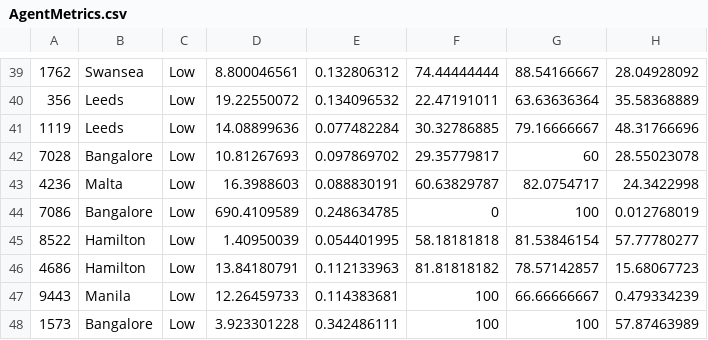
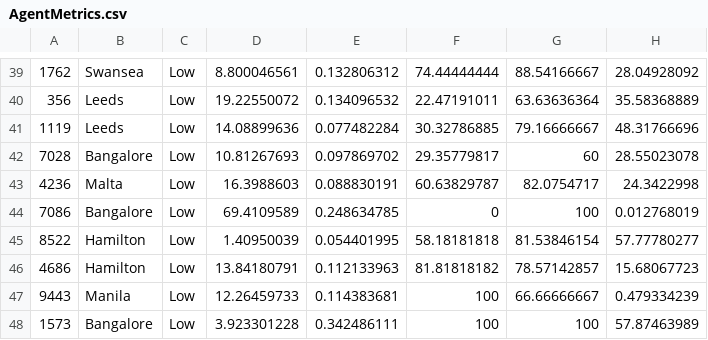
Before and after one commit to Sushil-Kumar1999/HSBC-Agent-Monitoring-and-Coaching-Tool, a CSV file: database/data/AgentMetrics.csv, drawn as a sheet; only a part is shown, gaps mark what is left out.

Commit message:
Fixed erroneous value in the agentmetrics.csv file
a value of 690 CCPOH was added to the database, this seems extremely unlikely as it would require someone to complete a call every 8 seconds.

this value messes with the graph and boosts team I's score significantly. I changed the value to 69 but it is still above what could be considered normal.

```diff
--- a/database/data/AgentMetrics.csv
+++ b/database/data/AgentMetrics.csv
@@ -43,3 +43,3 @@
 4236, Malta, Low,16.3988603,0.088830191,60.63829787,82.0754717,24.3422998
-7086, Bangalore, Low,690.4109589,0.248634785,0,100,0.012768019
+7086, Bangalore, Low,69.4109589,0.248634785,0,100,0.012768019
 8522, Hamilton, Low,1.40950039,0.054401995,58.18181818,81.53846154,57.77780277
```
